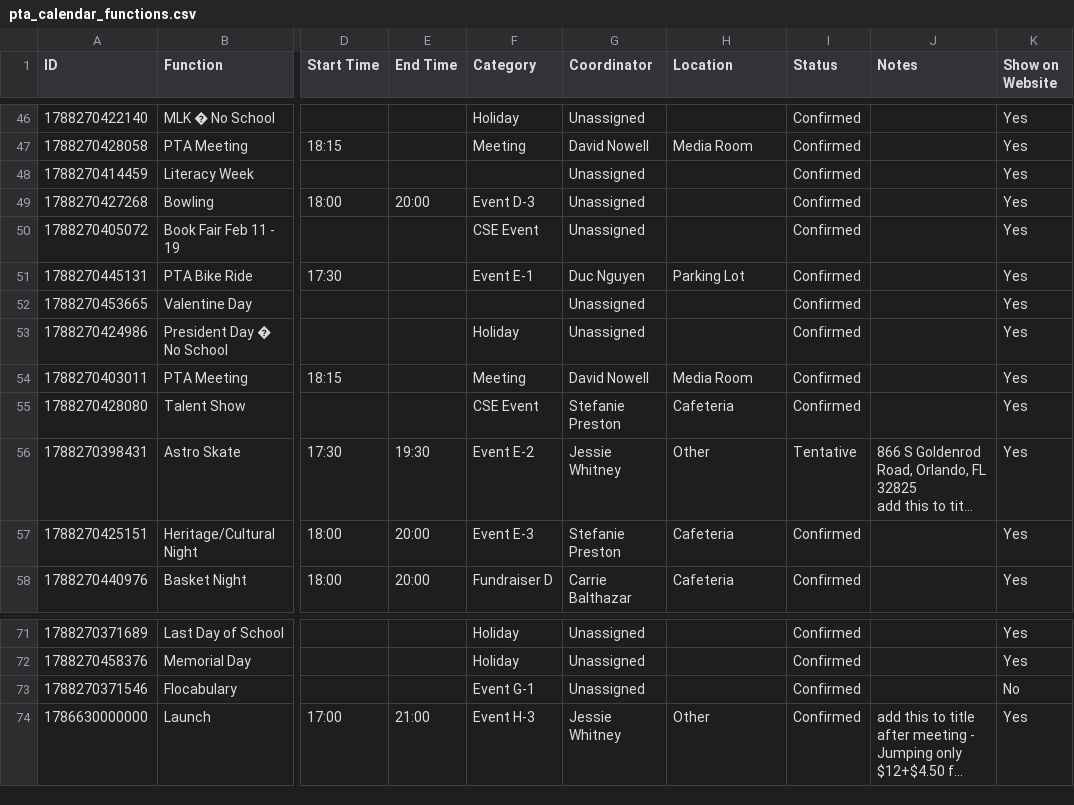
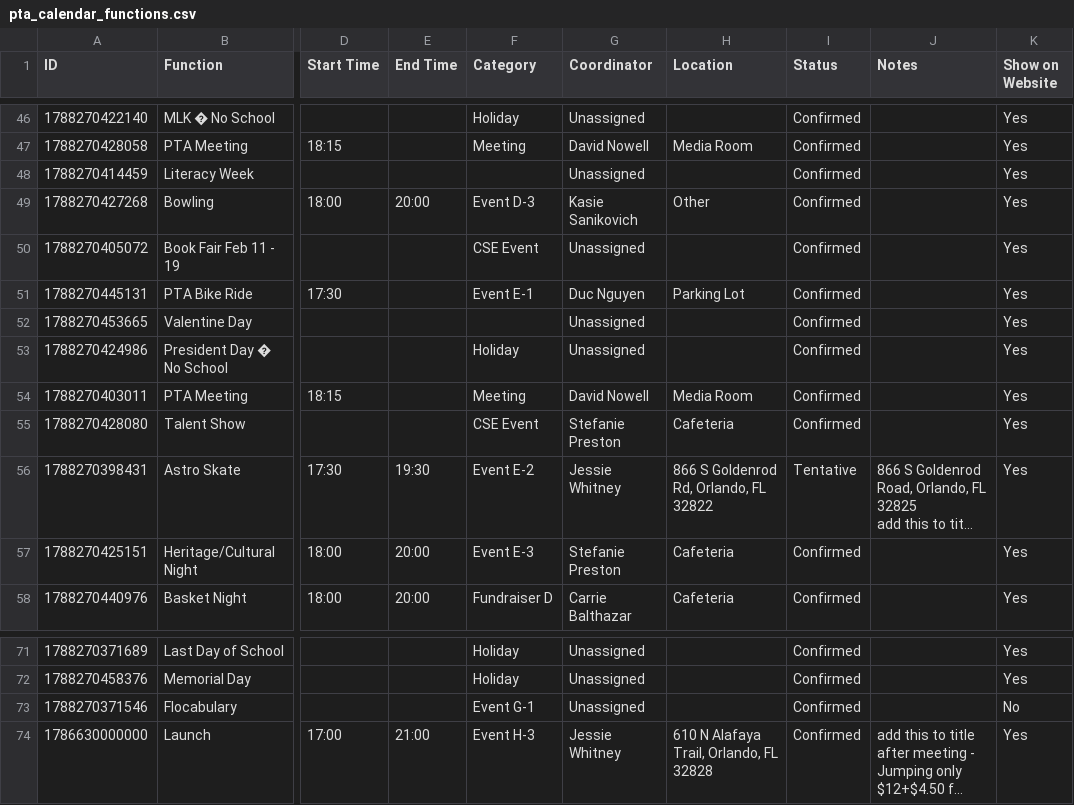
Before and after one commit to CSE-pta/Calendar, a CSV file: pta_calendar_functions.csv, drawn as a sheet; only a part is shown, gaps mark what is left out; long unchanged cells end in …; the diff names each change by its address in the sheet, - before the commit and + after, or states it on an @@ line.

```diff
--- a/pta_calendar_functions.csv
+++ b/pta_calendar_functions.csv
-G49 (Coordinator): Unassigned
+G49 (Coordinator): Kasie Sanikovich
-H49 (Location): (empty)
+H49 (Location): Other
-H56 (Location): Other
+H56 (Location): 866 S Goldenrod Rd, Orlando, FL 32822
-H74 (Location): Other
+H74 (Location): 610 N Alafaya Trail, Orlando, FL 32828
```
Also changed, not shown: 1 other file.
